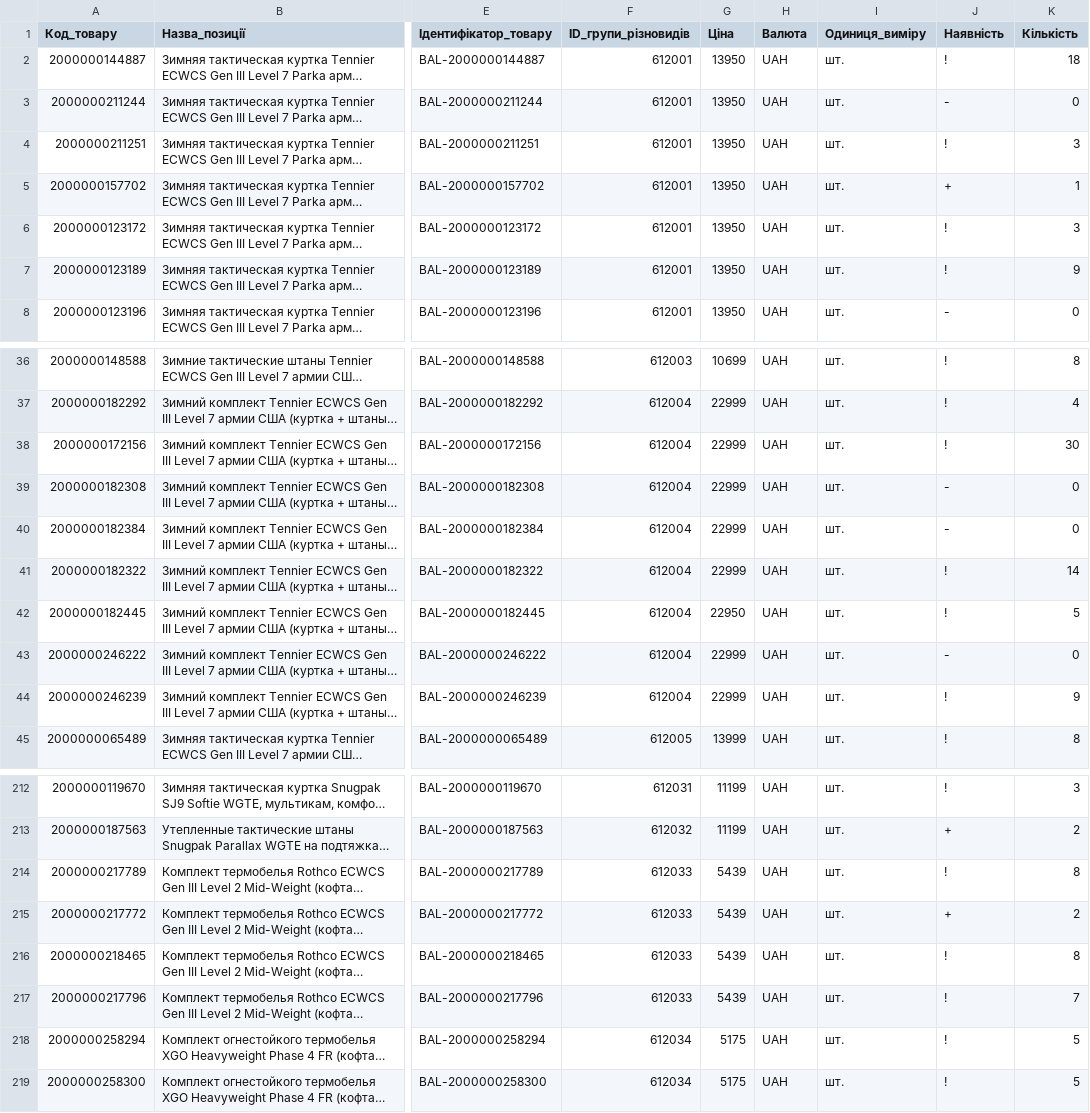
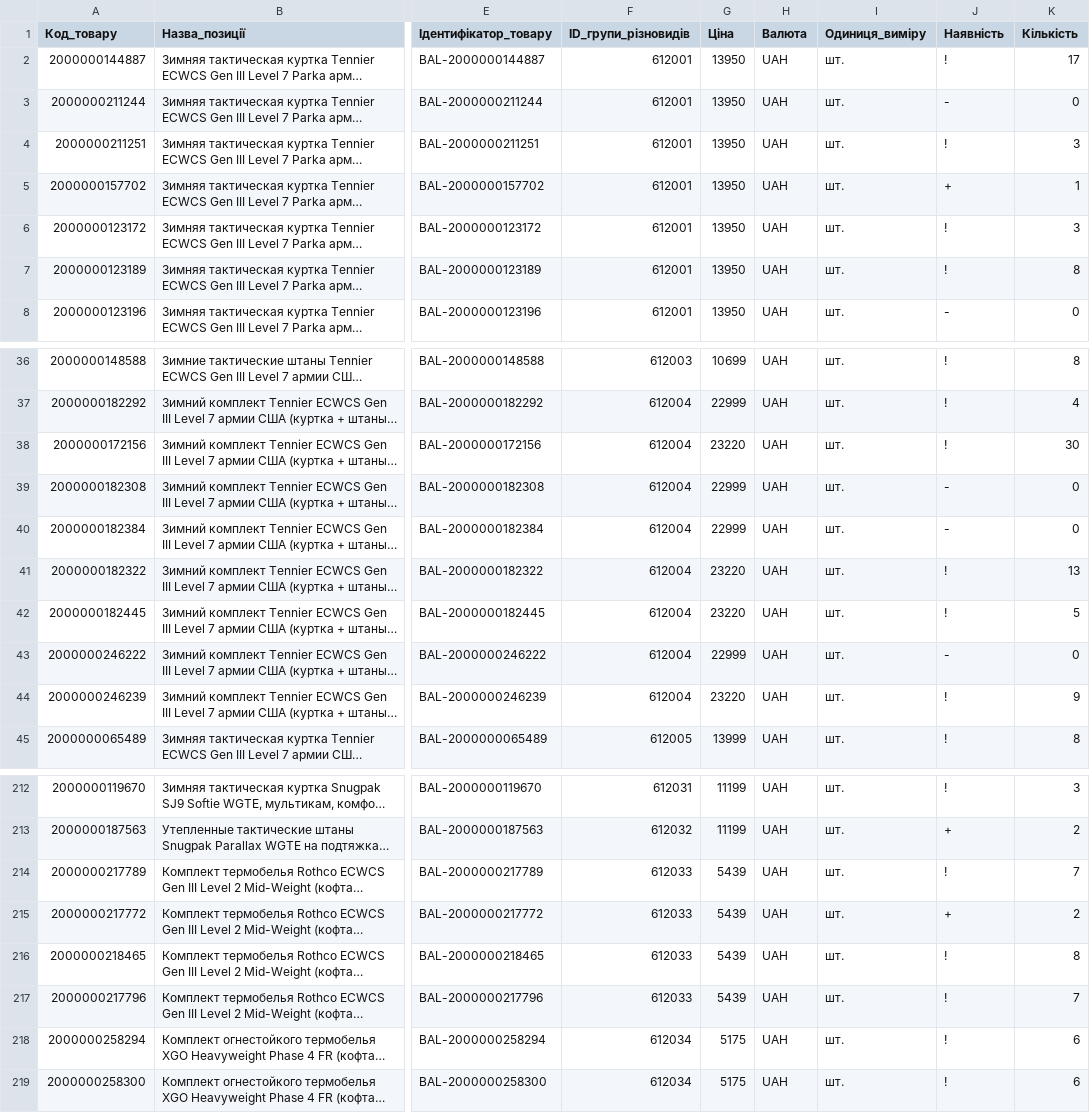
Before and after one commit to TSU-git3/tacticalshop-feed, a CSV file: prom/ballistic_stock.csv, drawn as a sheet; only a part is shown, gaps mark what is left out; long unchanged cells end in …; the diff covers the shown part only; the diff names each change by its address in the sheet, - before the commit and + after, or states it on an @@ line.

```diff
--- a/prom/ballistic_stock.csv
+++ b/prom/ballistic_stock.csv
-K2 (Кількість): 18
+K2 (Кількість): 17
-K7 (Кількість): 9
+K7 (Кількість): 8
-G38 (Ціна): 22999
+G38 (Ціна): 23220
-G41 (Ціна): 22999
+G41 (Ціна): 23220
-K41 (Кількість): 14
+K41 (Кількість): 13
-G42 (Ціна): 22950
+G42 (Ціна): 23220
-G44 (Ціна): 22999
+G44 (Ціна): 23220
-K214 (Кількість): 8
+K214 (Кількість): 7
-K218:K219 (Кількість): 5
+K218:K219 (Кількість): 6
```
Also changed, not shown: 2 edited cells elsewhere in this file, 8 other files.
